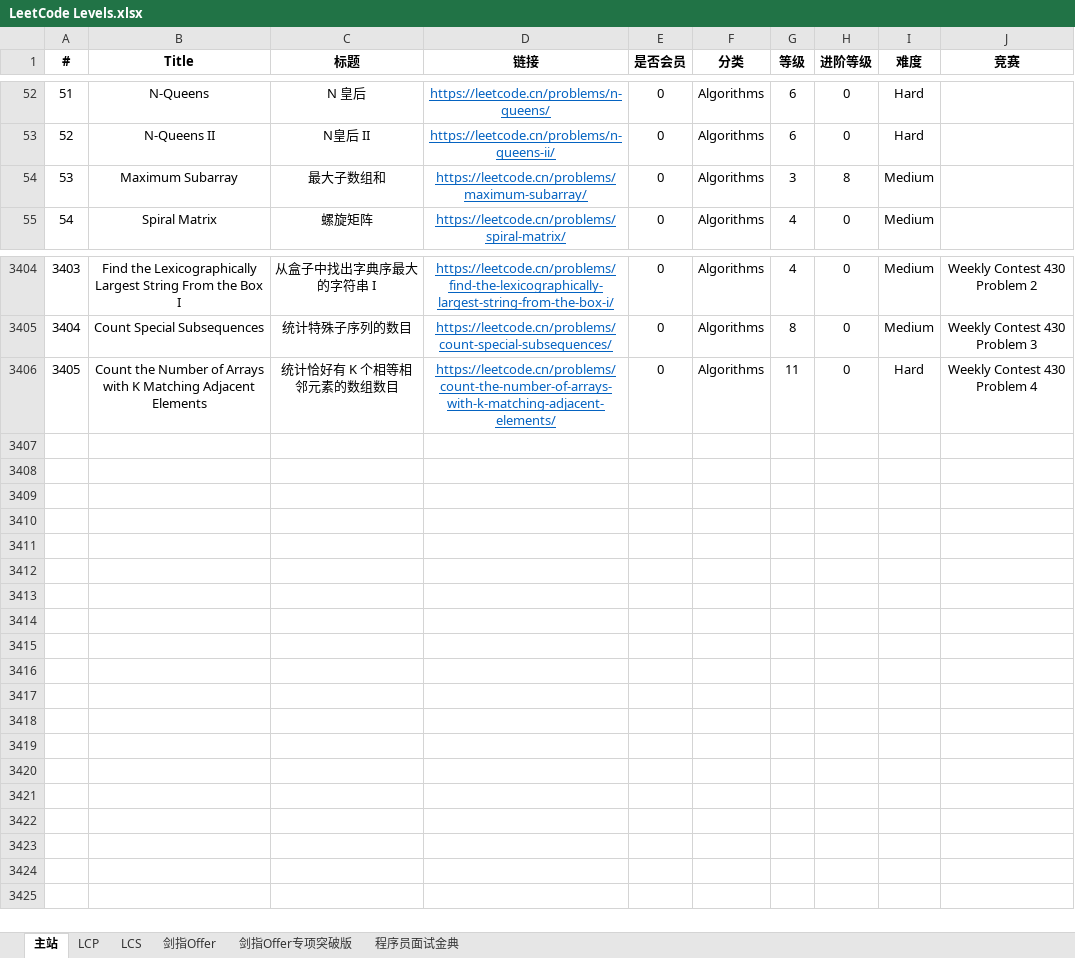
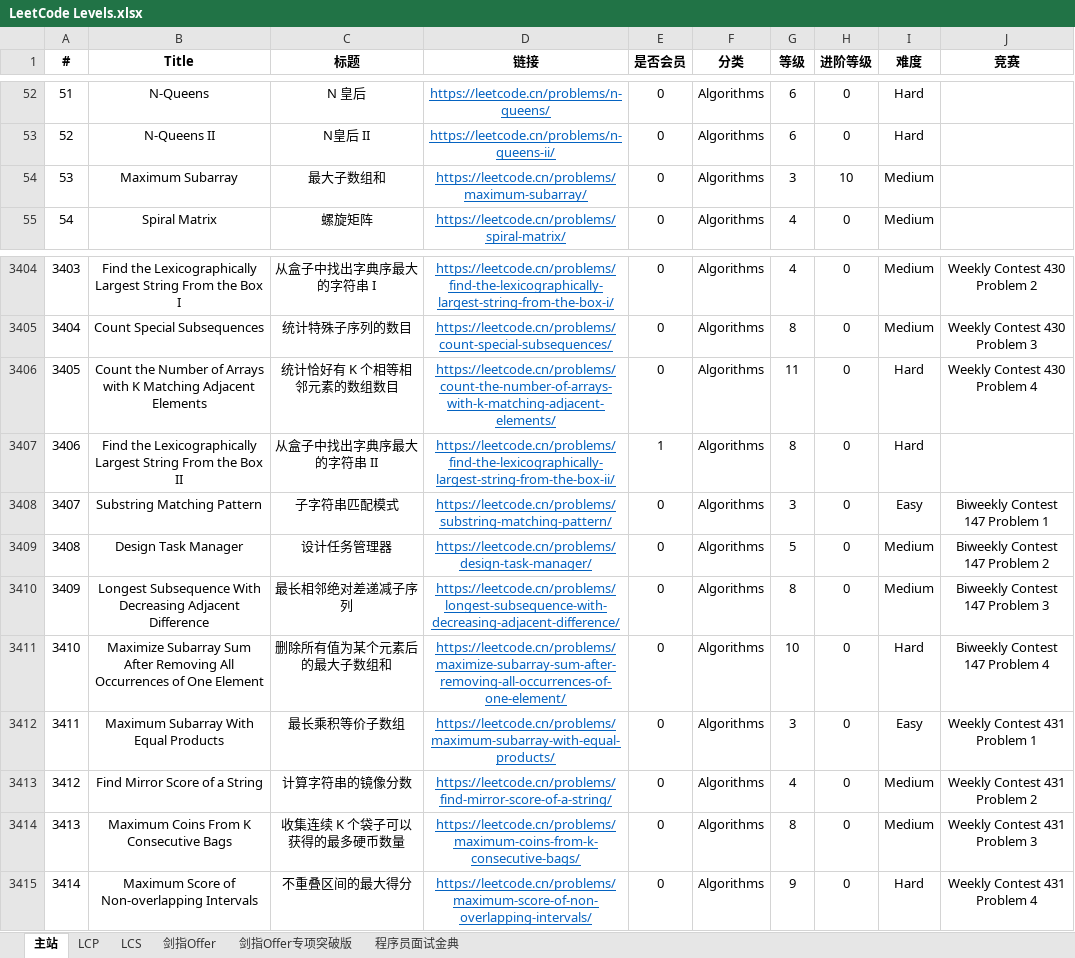
Before and after one commit to stormsunshine/LeetCode-Levels, an Excel workbook: LeetCode Levels.xlsx, sheet 主站, drawn as a sheet; only a part is shown, gaps mark what is left out; values as stored, in another font and other column widths than the file's, no borders; conditional formats not drawn; the diff names each change by its address in the sheet, - before the commit and + after, or states it on an @@ line.

Commit message:
Update levels

```diff
--- a/LeetCode Levels.xlsx (sheet 主站)
+++ b/LeetCode Levels.xlsx (sheet 主站)
-H54 (进阶等级): 8
+H54 (进阶等级): 10
+row 3407: 3406 | Find the Lexicographically Largest String From the Box II | 从盒子中找出字典序最大的字符串 II | https://leetcode.cn/problems/find-the-lexicographically-largest-string-from-the-box-ii/ | 1 | Algorithms | 8 | 0 | Hard
+row 3408: 3407 | Substring Matching Pattern | 子字符串匹配模式 | https://leetcode.cn/problems/substring-matching-pattern/ | 0 | Algorithms | 3 | 0 | Easy | Biweekly Contest 147 Problem 1
+row 3409: 3408 | Design Task Manager | 设计任务管理器 | https://leetcode.cn/problems/design-task-manager/ | 0 | Algorithms | 5 | 0 | Medium | Biweekly Contest 147 Problem 2
+row 3410: 3409 | Longest Subsequence With Decreasing Adjacent Difference | 最长相邻绝对差递减子序列 | https://leetcode.cn/problems/longest-subsequence-with-decreasing-adjacent-difference/ | 0 | Algorithms | 8 | 0 | Medium | Biweekly Contest 147 Problem 3
+row 3411: 3410 | Maximize Subarray Sum After Removing All Occurrences of One Element | 删除所有值为某个元素后的最大子数组和 | https://leetcode.cn/problems/maximize-subarray-sum-after-removing-all-occurrences-of-one-element/ | 0 | Algorithms | 10 | 0 | Hard | Biweekly Contest 147 Problem 4
+row 3412: 3411 | Maximum Subarray With Equal Products | 最长乘积等价子数组 | https://leetcode.cn/problems/maximum-subarray-with-equal-products/ | 0 | Algorithms | 3 | 0 | Easy | Weekly Contest 431 Problem 1
+row 3413: 3412 | Find Mirror Score of a String | 计算字符串的镜像分数 | https://leetcode.cn/problems/find-mirror-score-of-a-string/ | 0 | Algorithms | 4 | 0 | Medium | Weekly Contest 431 Problem 2
+row 3414: 3413 | Maximum Coins From K Consecutive Bags | 收集连续 K 个袋子可以获得的最多硬币数量 | https://leetcode.cn/problems/maximum-coins-from-k-consecutive-bags/ | 0 | Algorithms | 8 | 0 | Medium | Weekly Contest 431 Problem 3
+row 3415: 3414 | Maximum Score of Non-overlapping Intervals | 不重叠区间的最大得分 | https://leetcode.cn/problems/maximum-score-of-non-overlapping-intervals/ | 0 | Algorithms | 9 | 0 | Hard | Weekly Contest 431 Problem 4
```
